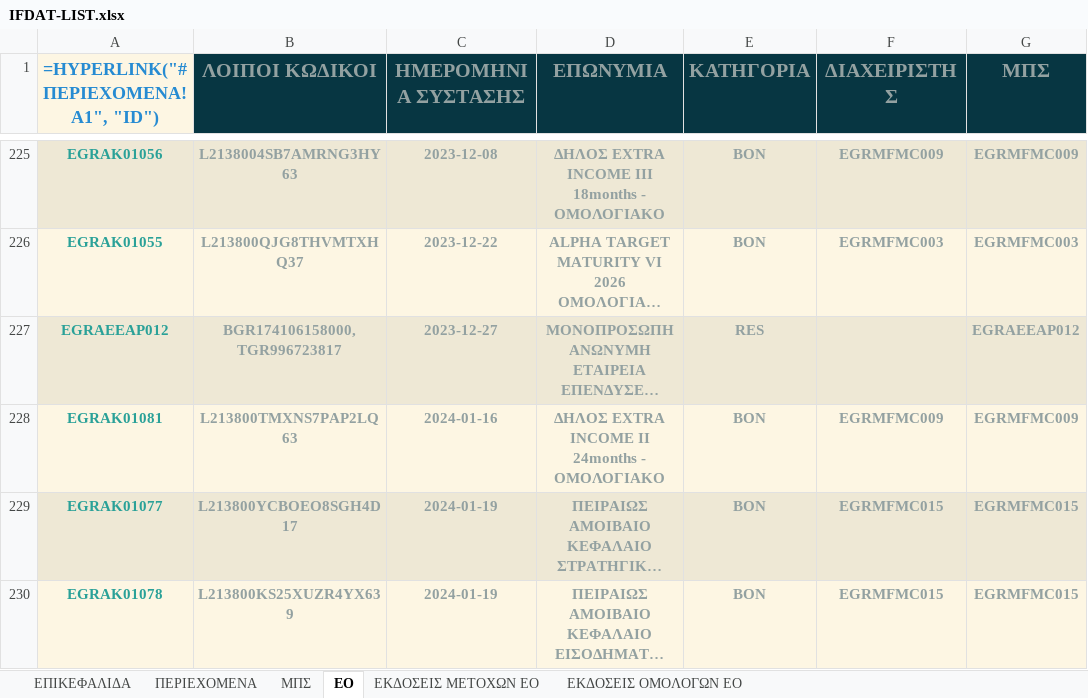
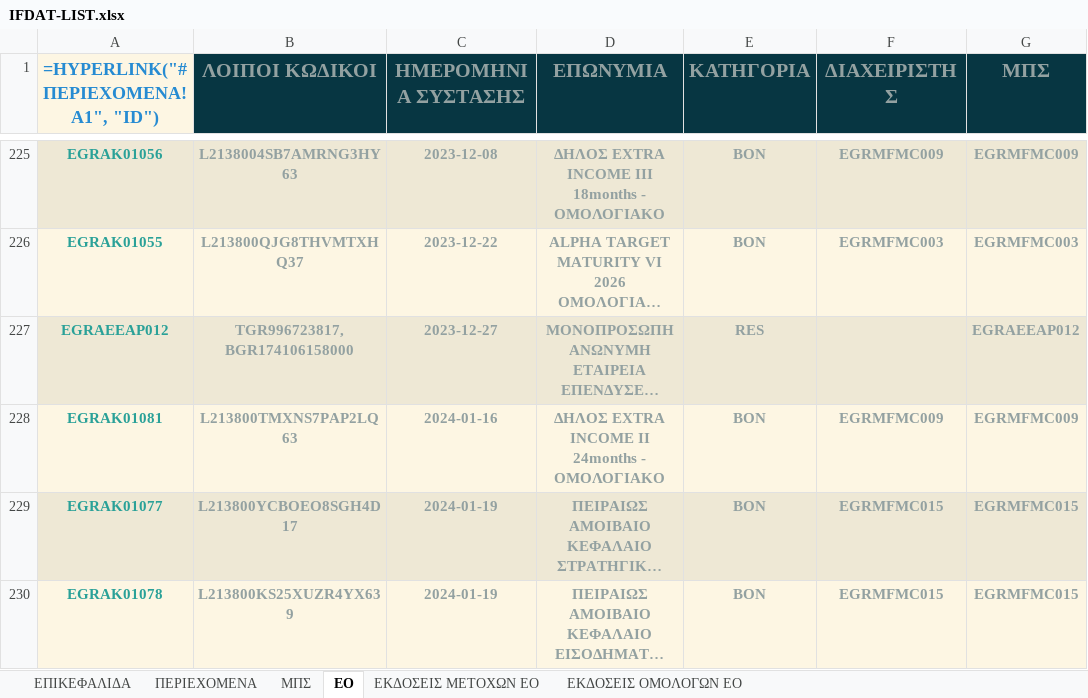
Before and after one commit to lerooze/ifdat-docs, an Excel workbook: docs/source/_static/structure/IFDAT-LIST.xlsx, sheet EO, drawn as a sheet; only a part is shown, gaps mark what is left out; long unchanged cells end in …; values as stored, in another font and other column widths than the file's, no borders; formulas without a stored value are shown as written; the diff covers the shown part only; the diff names each change by its address in the sheet, - before the commit and + after, or states it on an @@ line.

```diff
--- a/docs/source/_static/structure/IFDAT-LIST.xlsx (sheet EO)
+++ b/docs/source/_static/structure/IFDAT-LIST.xlsx (sheet EO)
-B227 (ΛΟΙΠΟΙ ΚΩΔΙΚΟΙ): BGR174106158000, TGR996723817
+B227 (ΛΟΙΠΟΙ ΚΩΔΙΚΟΙ): TGR996723817, BGR174106158000
```
Also changed, not shown: 2 added rows and 13 edited cells elsewhere in this sheet, sheet ΜΠΣ, sheet ΕΚΔΟΣΕΙΣ ΜΕΤΟΧΩΝ ΕΟ, sheet ΕΠΙΚΕΦΑΛΙΔΑ, docs/source/_static/examples/dbdat_aloumiotis_claim.xlsx, docs/source/_static/examples/ifdat_zuser_init.xlsx, 10 other files.
